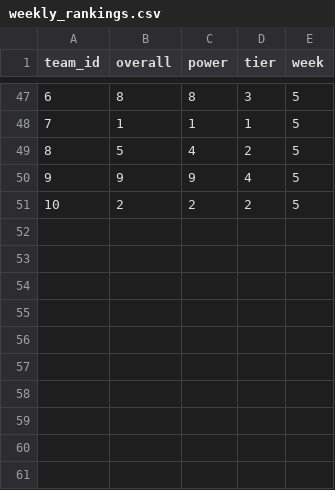
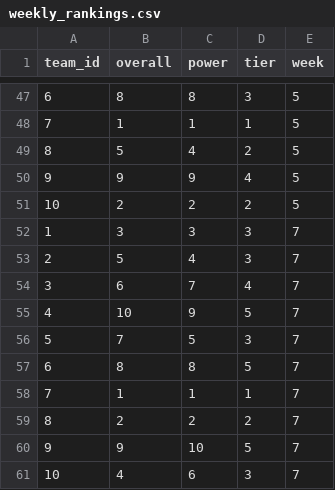
Before and after one commit to lbcff-power-rankings/lbcff-power-rankings.github.io, a CSV file: ff/2022/weekly_rankings.csv, drawn as a sheet; only a part is shown, gaps mark what is left out; the diff names each change by its address in the sheet, - before the commit and + after, or states it on an @@ line.

Commit message:
Week 7 2022

```diff
--- a/ff/2022/weekly_rankings.csv
+++ b/ff/2022/weekly_rankings.csv
+row 52: 1 | 3 | 3 | 3 | 7
+row 53: 2 | 5 | 4 | 3 | 7
+row 54: 3 | 6 | 7 | 4 | 7
+row 55: 4 | 10 | 9 | 5 | 7
+row 56: 5 | 7 | 5 | 3 | 7
+row 57: 6 | 8 | 8 | 5 | 7
+row 58: 7 | 1 | 1 | 1 | 7
+row 59: 8 | 2 | 2 | 2 | 7
+row 60: 9 | 9 | 10 | 5 | 7
+row 61: 10 | 4 | 6 | 3 | 7
```
Also changed, not shown: 35 other files.
